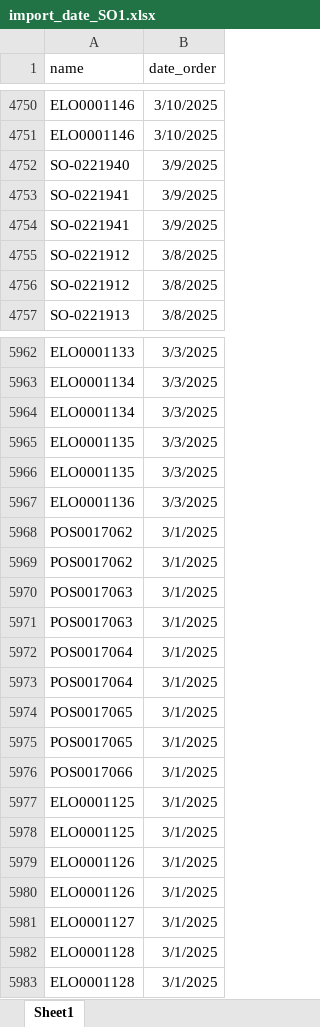
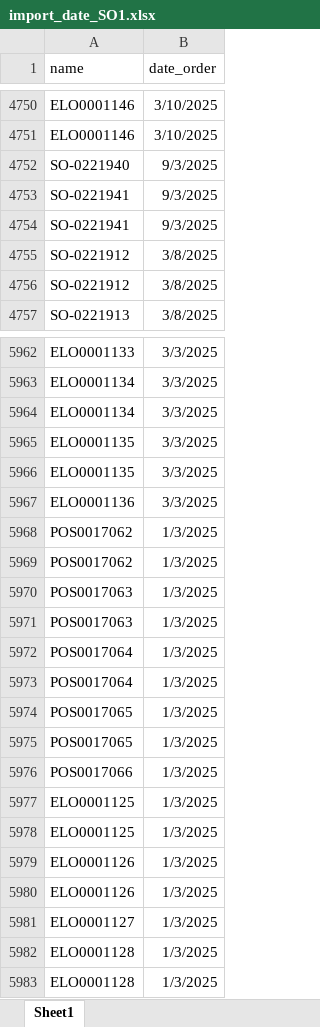
Before and after one commit to apcball/Project1, an Excel workbook: Data_file/import_date_SO1.xlsx, sheet Sheet1, drawn as a sheet; only a part is shown, gaps mark what is left out; values as stored, in another font and other column widths than the file's, no borders; the diff names each change by its address in the sheet, - before the commit and + after, or states it on an @@ line.

```diff
--- a/Data_file/import_date_SO1.xlsx (sheet Sheet1)
+++ b/Data_file/import_date_SO1.xlsx (sheet Sheet1)
-B4752:B4754 (date_order): 3/9/2025
+B4752:B4754 (date_order): 9/3/2025
-B5968:B5983 (date_order): 3/1/2025
+B5968:B5983 (date_order): 1/3/2025
```
Also changed, not shown: Data_file/import_SO_มีนา.xlsx, 8 other files.
